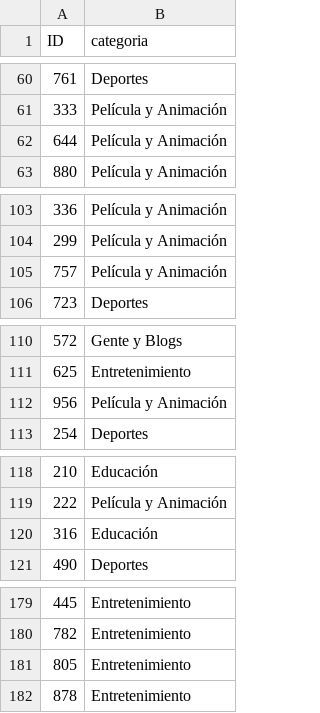
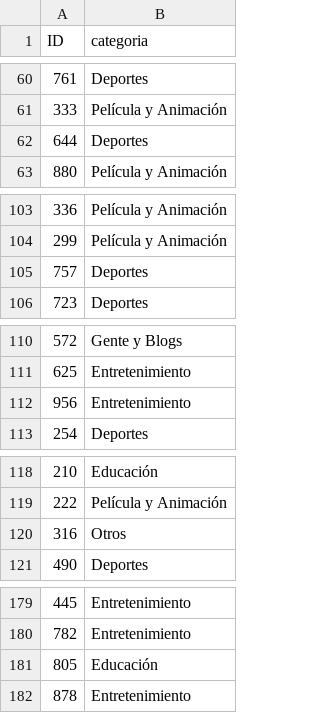
Before and after one commit to devBorisG/Estadistica-III, a CSV file: Tarea 4/predictions/categories/prediction_random_forest.csv, drawn as a sheet; only a part is shown, gaps mark what is left out; the diff covers the shown part only.

```diff
--- a/Tarea 4/predictions/categories/prediction_random_forest.csv
+++ b/Tarea 4/predictions/categories/prediction_random_forest.csv
@@ -61,3 +61,3 @@ ID,categoria
 333,Película y Animación
-644,Película y Animación
+644,Deportes
 880,Película y Animación
@@ -104,3 +104,3 @@ ID,categoria
 299,Película y Animación
-757,Película y Animación
+757,Deportes
 723,Deportes
@@ -111,3 +111,3 @@ ID,categoria
 625,Entretenimiento
-956,Película y Animación
+956,Entretenimiento
 254,Deportes
@@ -119,3 +119,3 @@ ID,categoria
 222,Película y Animación
-316,Educación
+316,Otros
 490,Deportes
@@ -180,3 +180,3 @@ ID,categoria
 782,Entretenimiento
-805,Entretenimiento
+805,Educación
 878,Entretenimiento
```
Also changed, not shown: 11 edited cells elsewhere in this file, Tarea 4/predictions/categories/prediction_logistic.csv, 2 other files.
